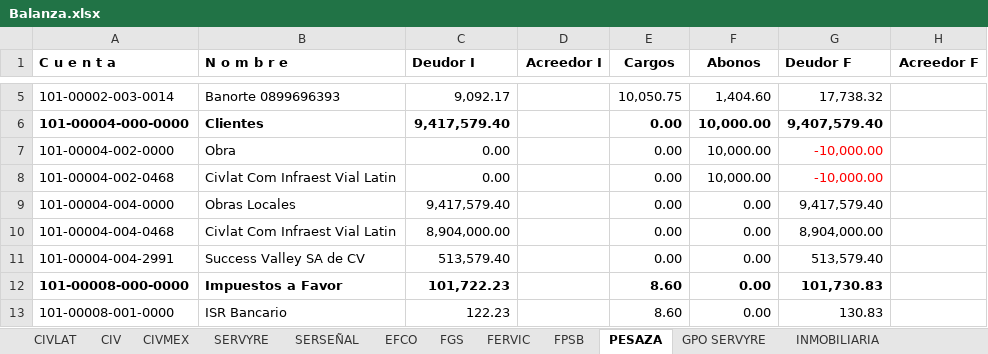
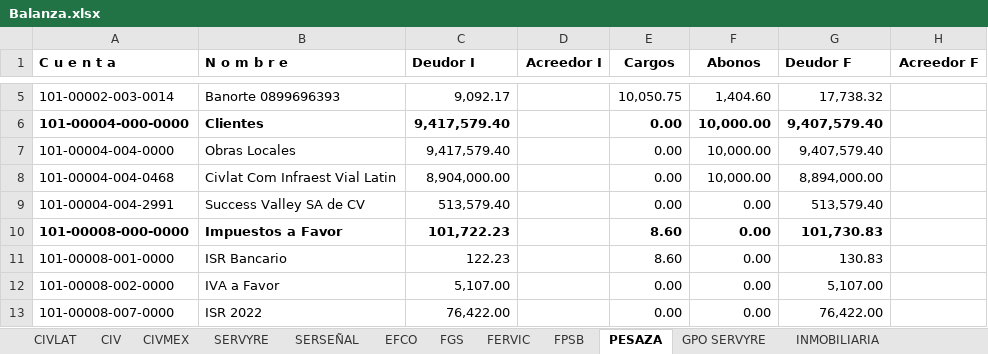
Before and after one commit to EduardoCampa/dashboard-financiero, an Excel workbook: Balanzas/2026/09/Balanza.xlsx, sheet PESAZA, drawn as a sheet; only a part is shown, gaps mark what is left out; the shorter side is filled out with more unchanged rows; values as stored, in another font and other column widths than the file's, no borders; removed rows and columns are numbered as before the commit, all else as after; the diff names each change by its address in the sheet, - before the commit and + after, or states it on an @@ line.

```diff
--- a/Balanzas/2026/09/Balanza.xlsx (sheet PESAZA)
+++ b/Balanzas/2026/09/Balanza.xlsx (sheet PESAZA)
-row 7: 101-00004-002-0000 | Obra | 0.00 |  | 0.00 | 10,000.00 | -10,000.00
-row 8: 101-00004-002-0468 | Civlat Com Infraest Vial Latin | 0.00 |  | 0.00 | 10,000.00 | -10,000.00
-F7:F8 (Abonos): 0.00
+F7:F8 (Abonos): 10,000.00
-G7 (Deudor F): 9,417,579.40
+G7 (Deudor F): 9,407,579.40
-G8 (Deudor F): 8,904,000.00
+G8 (Deudor F): 8,894,000.00
```
Also changed, not shown: sheet FERVIC, sheet EFCO, 2 other files.
